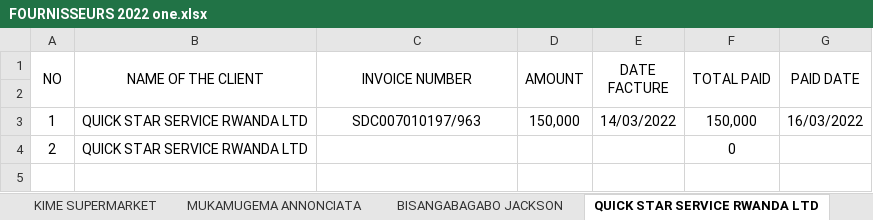
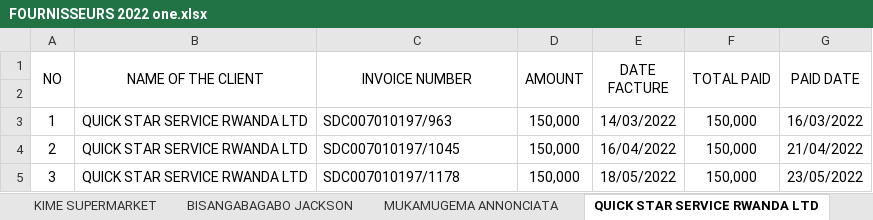
Before and after one commit to iradukunda123/Work, an Excel workbook: OneClick Hotel/FOURNISSEURS 2022 one.xlsx, sheet QUICK STAR SERVICE RWANDA LTD, drawn as a sheet; values as stored, in another font and other column widths than the file's, no borders; the diff names each change by its address in the sheet, - before the commit and + after, or states it on an @@ line.

```diff
--- a/OneClick Hotel/FOURNISSEURS 2022 one.xlsx (sheet QUICK STAR SERVICE RWANDA LTD)
+++ b/OneClick Hotel/FOURNISSEURS 2022 one.xlsx (sheet QUICK STAR SERVICE RWANDA LTD)
@@ sheet tab order changed: KIME SUPERMARKET | BISANGABAGABO JACKSON | MUKAMUGEMA ANNONCIATA | QUICK STAR SERVICE RWANDA LTD @@
-C3 alignment: center
+C3 alignment: left
-C4 (INVOICE NUMBER): (empty)
+C4 (INVOICE NUMBER): SDC007010197/1045
-D4 (AMOUNT): (empty)
+D4 (AMOUNT): 150,000
-E4 (DATE FACTURE): (empty)
+E4 (DATE FACTURE): 16/04/2022
-F4 (TOTAL PAID): 0
+F4 (TOTAL PAID): 150,000
-G4 (PAID DATE): (empty)
+G4 (PAID DATE): 21/04/2022
+row 5: 3 | QUICK STAR SERVICE RWANDA LTD | SDC007010197/1178 | 150,000 | 18/05/2022 | 150,000 | 23/05/2022
```
Also changed, not shown: sheet MUKAMUGEMA ANNONCIATA, sheet BISANGABAGABO JACKSON, sheet KIME SUPERMARKET, sheet KABANDA, sheet SOBANUKA LTD, formulas that keep their value, Fivetofive Hotel/CLIENT 2022 five.xlsx, Fivetofive Hotel/FOURNISSEURS 2022 five.xlsx, 32 other files.
